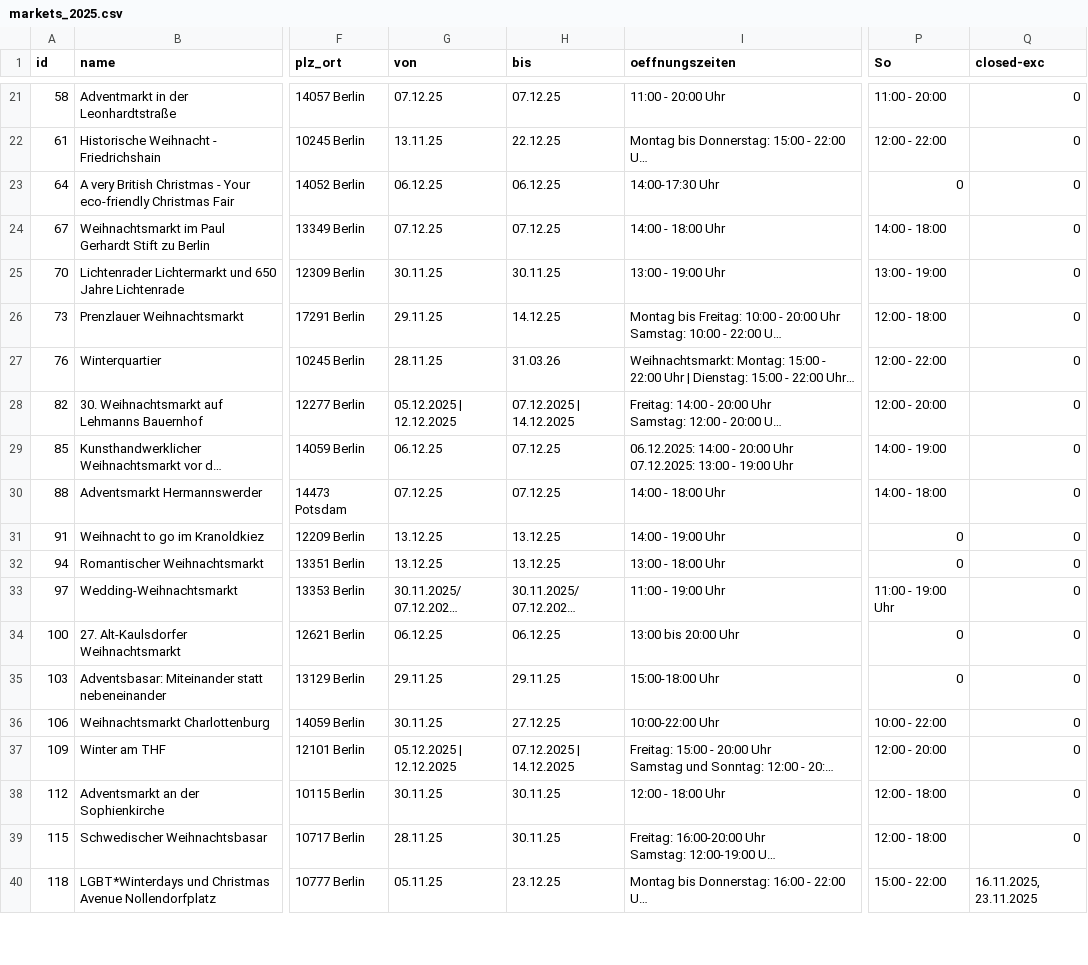
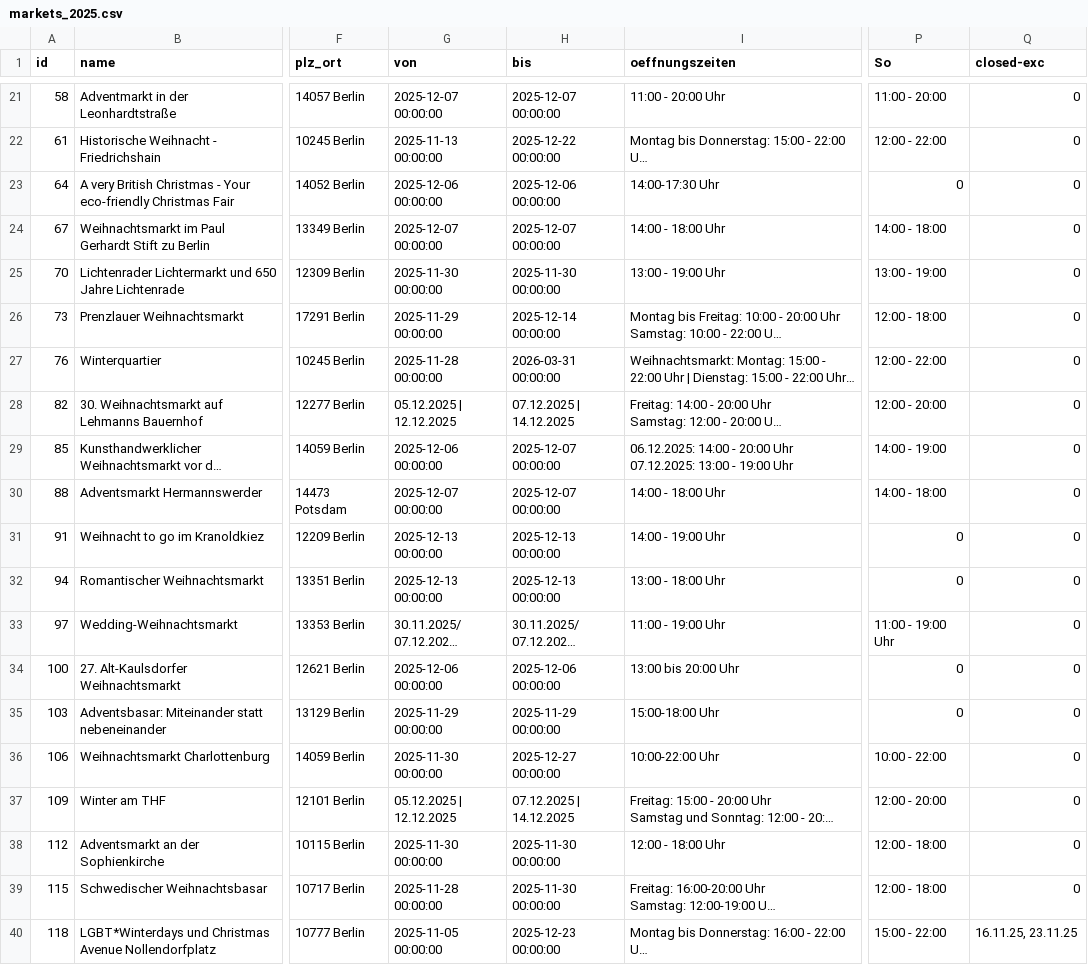
Before and after one commit to technologiestiftung/weihnachtsmarktkarte, a CSV file: public/markets_2025.csv, drawn as a sheet; only a part is shown, gaps mark what is left out; long unchanged cells end in …; the diff covers the shown part only; the diff names each change by its address in the sheet, - before the commit and + after, or states it on an @@ line.

```diff
--- a/public/markets_2025.csv
+++ b/public/markets_2025.csv
-G21 (von): 07.12.25
+G21 (von): 2025-12-07 00:00:00
-H21 (bis): 07.12.25
+H21 (bis): 2025-12-07 00:00:00
-G22 (von): 13.11.25
+G22 (von): 2025-11-13 00:00:00
-H22 (bis): 22.12.25
+H22 (bis): 2025-12-22 00:00:00
-G23 (von): 06.12.25
+G23 (von): 2025-12-06 00:00:00
-H23 (bis): 06.12.25
+H23 (bis): 2025-12-06 00:00:00
-G24 (von): 07.12.25
+G24 (von): 2025-12-07 00:00:00
-H24 (bis): 07.12.25
+H24 (bis): 2025-12-07 00:00:00
-G25 (von): 30.11.25
+G25 (von): 2025-11-30 00:00:00
-H25 (bis): 30.11.25
+H25 (bis): 2025-11-30 00:00:00
-G26 (von): 29.11.25
+G26 (von): 2025-11-29 00:00:00
-H26 (bis): 14.12.25
+H26 (bis): 2025-12-14 00:00:00
-G27 (von): 28.11.25
+G27 (von): 2025-11-28 00:00:00
-H27 (bis): 31.03.26
+H27 (bis): 2026-03-31 00:00:00
-G29 (von): 06.12.25
+G29 (von): 2025-12-06 00:00:00
-H29:H30 (bis): 07.12.25
+H29:H30 (bis): 2025-12-07 00:00:00
-G30 (von): 07.12.25
+G30 (von): 2025-12-07 00:00:00
-G31:G32 (von): 13.12.25
+G31:G32 (von): 2025-12-13 00:00:00
-H31:H32 (bis): 13.12.25
+H31:H32 (bis): 2025-12-13 00:00:00
-G34 (von): 06.12.25
+G34 (von): 2025-12-06 00:00:00
-H34 (bis): 06.12.25
+H34 (bis): 2025-12-06 00:00:00
-G35 (von): 29.11.25
+G35 (von): 2025-11-29 00:00:00
-H35 (bis): 29.11.25
+H35 (bis): 2025-11-29 00:00:00
-G36 (von): 30.11.25
+G36 (von): 2025-11-30 00:00:00
-H36 (bis): 27.12.25
+H36 (bis): 2025-12-27 00:00:00
-G38 (von): 30.11.25
+G38 (von): 2025-11-30 00:00:00
-H38:H39 (bis): 30.11.25
+H38:H39 (bis): 2025-11-30 00:00:00
-G39 (von): 28.11.25
+G39 (von): 2025-11-28 00:00:00
-G40 (von): 05.11.25
+G40 (von): 2025-11-05 00:00:00
-H40 (bis): 23.12.25
+H40 (bis): 2025-12-23 00:00:00
-Q40 (closed-exc): 16.11.2025, 23.11.2025
+Q40 (closed-exc): 16.11.25, 23.11.25
```
Also changed, not shown: 60 edited cells elsewhere in this file, 1 other file.
